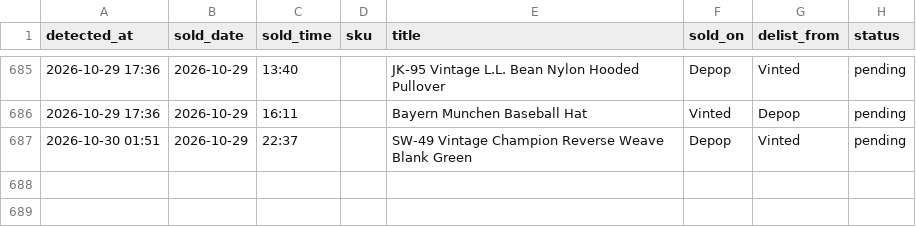
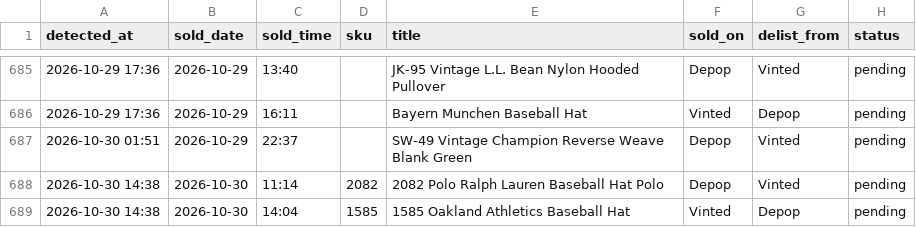
Before and after one commit to notanotherwholesale-sudo/fm-sales-tracker, a CSV file: delist_queue.csv, drawn as a sheet; only a part is shown, gaps mark what is left out; the diff names each change by its address in the sheet, - before the commit and + after, or states it on an @@ line.

Commit message:
data: 2026-10-30 14:38 run

```diff
--- a/delist_queue.csv
+++ b/delist_queue.csv
+row 688: 2026-10-30 14:38 | 2026-10-30 | 11:14 | 2082 | 2082 Polo Ralph Lauren Baseball Hat Polo | Depop | Vinted | pending
+row 689: 2026-10-30 14:38 | 2026-10-30 | 14:04 | 1585 | 1585 Oakland Athletics Baseball Hat | Vinted | Depop | pending
```
Also changed, not shown: fm_sales.csv, 2 other files.
